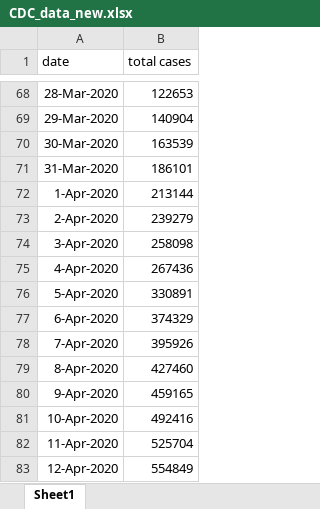
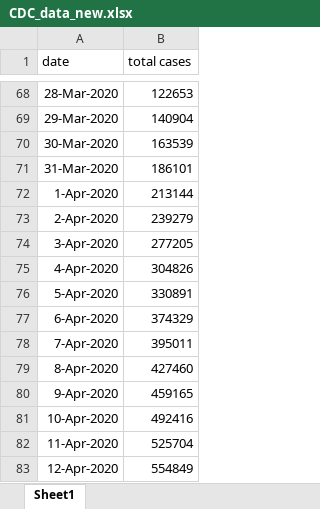
Before and after one commit to ab9sq/Covid-19, an Excel workbook: data/CDC_data_new.xlsx, sheet Sheet1, drawn as a sheet; only a part is shown, gaps mark what is left out; values as stored, in another font and other column widths than the file's, no borders; the diff covers the shown part only; the diff names each change by its address in the sheet, - before the commit and + after, or states it on an @@ line.

```diff
--- a/data/CDC_data_new.xlsx (sheet Sheet1)
+++ b/data/CDC_data_new.xlsx (sheet Sheet1)
-B74 (total cases): 258098
+B74 (total cases): 277205
-B75 (total cases): 267436
+B75 (total cases): 304826
-B78 (total cases): 395926
+B78 (total cases): 395011
```
Also changed, not shown: 3 added rows and 8 edited cells elsewhere in this sheet, 2 other files.
